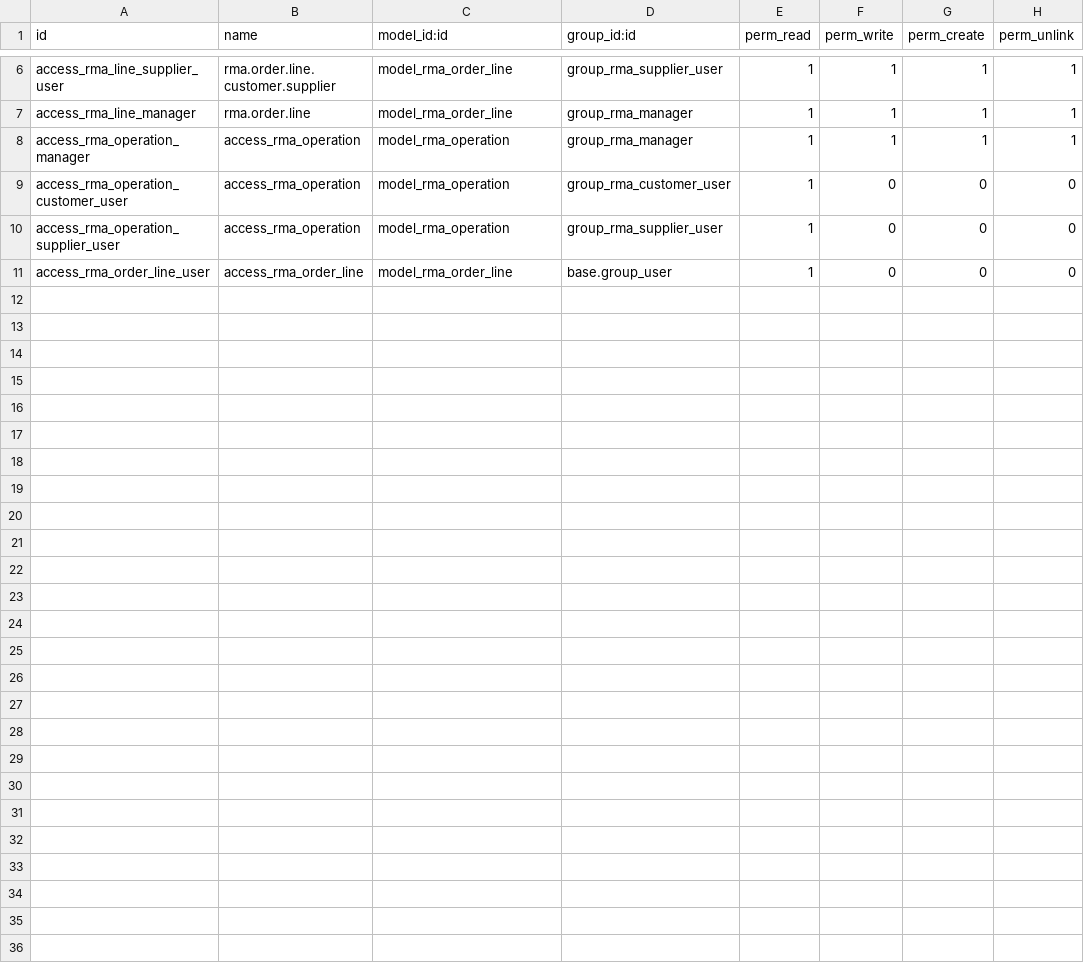
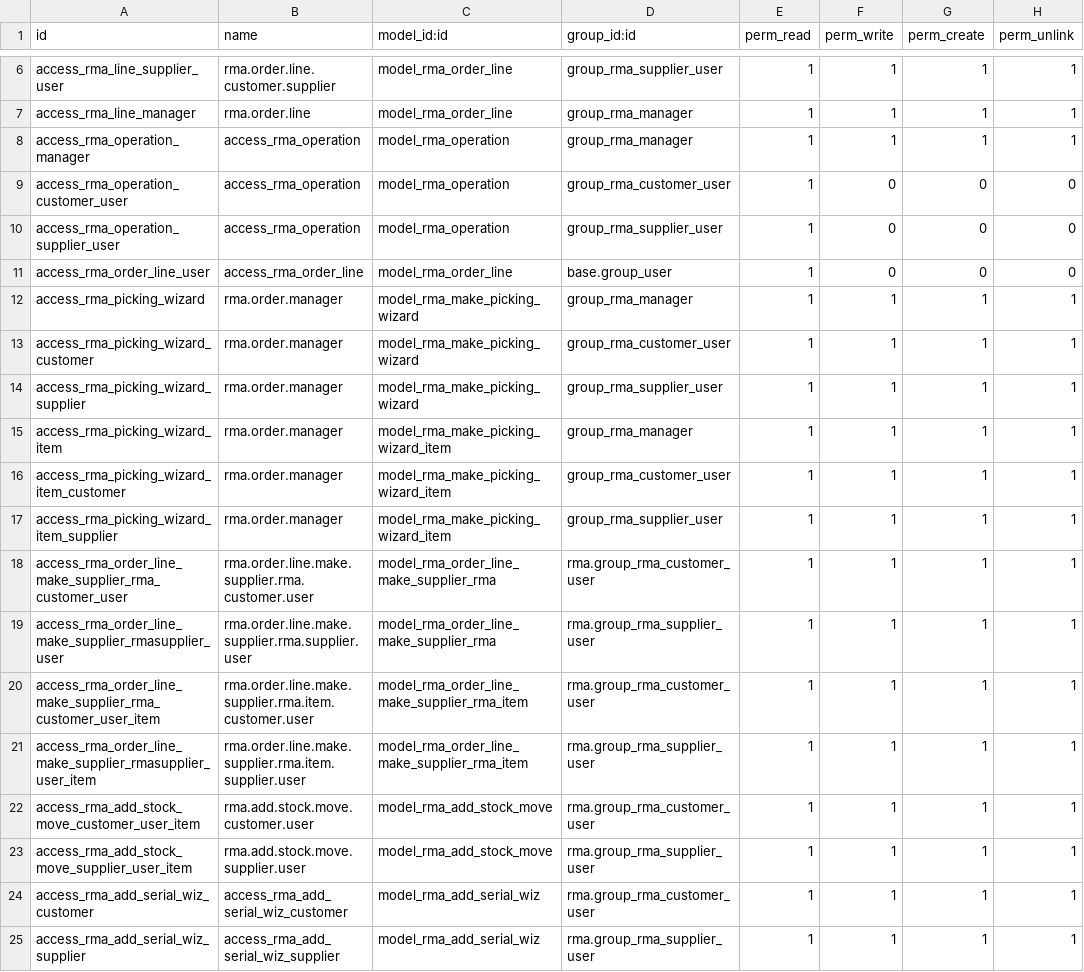
Before and after one commit to ForgeFlow/stock-rma, a CSV file: rma/security/ir.model.access.csv, drawn as a sheet; only a part is shown, gaps mark what is left out.

Commit message:
[IMP] rma: add rma lines to group selecting serial numbers

```diff
--- a/rma/security/ir.model.access.csv
+++ b/rma/security/ir.model.access.csv
@@ -11 +11,15 @@ access_rma_operation_supplier_user,access_rma_operation,model_rma_operation,grou
 access_rma_order_line_user,access_rma_order_line,model_rma_order_line,base.group_user,1,0,0,0
+access_rma_picking_wizard,rma.order.manager,model_rma_make_picking_wizard,group_rma_manager,1,1,1,1
+access_rma_picking_wizard_customer,rma.order.manager,model_rma_make_picking_wizard,group_rma_customer_user,1,1,1,1
+access_rma_picking_wizard_supplier,rma.order.manager,model_rma_make_picking_wizard,group_rma_supplier_user,1,1,1,1
+access_rma_picking_wizard_item,rma.order.manager,model_rma_make_picking_wizard_item,group_rma_manager,1,1,1,1
+access_rma_picking_wizard_item_customer,rma.order.manager,model_rma_make_picking_wizard_item,group_rma_customer_user,1,1,1,1
+access_rma_picking_wizard_item_supplier,rma.order.manager,model_rma_make_picking_wizard_item,group_rma_supplier_user,1,1,1,1
+access_rma_order_line_make_supplier_rma_customer_user,rma.order.line.make.supplier.rma.customer.user,model_rma_order_line_make_supplier_rma,rma.group_rma_customer_user,1,1,1,1
+access_rma_order_line_make_supplier_rmasupplier_user,rma.order.line.make.supplier.rma.supplier.user,model_rma_order_line_make_supplier_rma,rma.group_rma_supplier_user,1,1,1,1
+access_rma_order_line_make_supplier_rma_customer_user_item,rma.order.line.make.supplier.rma.item.customer.user,model_rma_order_line_make_supplier_rma_item,rma.group_rma_customer_user,1,1,1,1
+access_rma_order_line_make_supplier_rmasupplier_user_item,rma.order.line.make.supplier.rma.item.supplier.user,model_rma_order_line_make_supplier_rma_item,rma.group_rma_supplier_user,1,1,1,1
+access_rma_add_stock_move_customer_user_item,rma.add.stock.move.customer.user,model_rma_add_stock_move,rma.group_rma_customer_user,1,1,1,1
+access_rma_add_stock_move_supplier_user_item,rma.add.stock.move.supplier.user,model_rma_add_stock_move,rma.group_rma_supplier_user,1,1,1,1
+access_rma_add_serial_wiz_customer,access_rma_add_serial_wiz_customer,model_rma_add_serial_wiz,rma.group_rma_customer_user,1,1,1,1
+access_rma_add_serial_wiz_supplier,access_rma_add_serial_wiz_supplier,model_rma_add_serial_wiz,rma.group_rma_supplier_user,1,1,1,1
```
Also changed, not shown: 5 other files.
